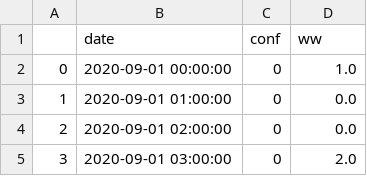
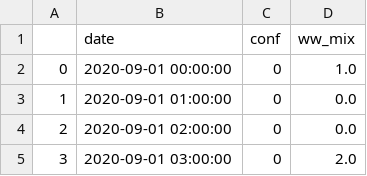
Before and after one commit to cedotorpedo/bike-prediction-project, a CSV file: ext_data/ext_2f.csv, drawn as a sheet; only a part is shown.

```diff
--- a/ext_data/ext_2f.csv
+++ b/ext_data/ext_2f.csv
@@ -1,2 +1,2 @@
-,date,conf,ww
+,date,conf,ww_mix
 0,2020-09-01 00:00:00,0,1.0
```
Also changed, not shown: 22 other files.
